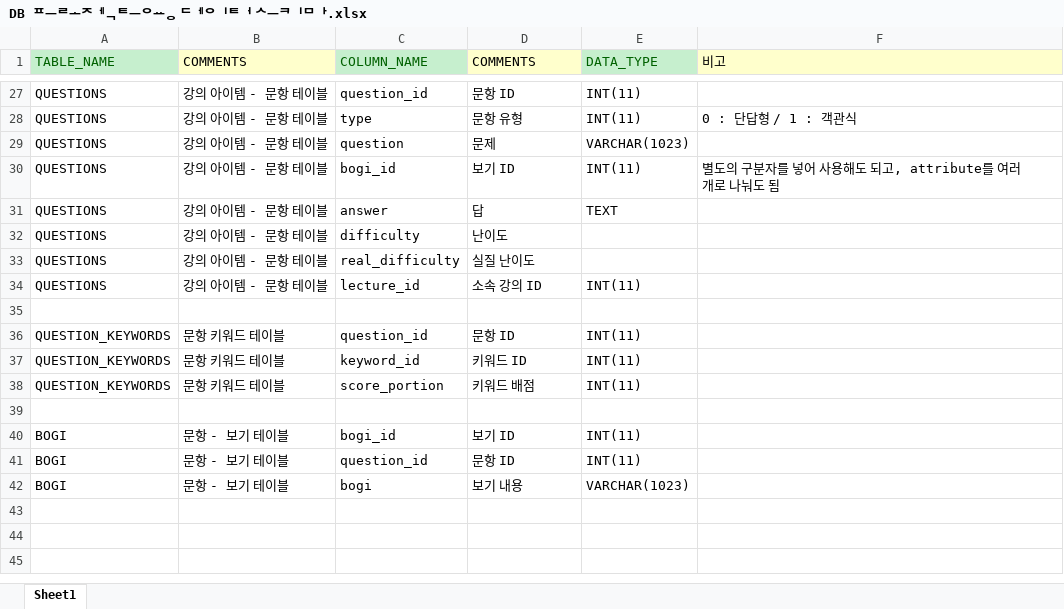
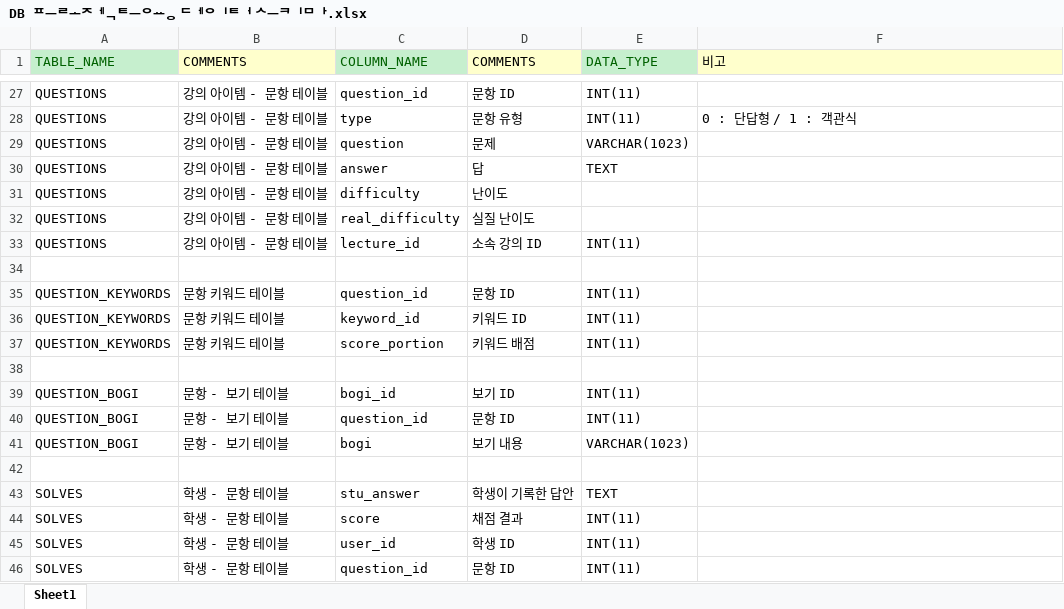
Before and after one commit to skagh0919/DBproj, an Excel workbook: DB 프로젝트용 데이터 스키마.xlsx, sheet Sheet1, drawn as a sheet; only a part is shown, gaps mark what is left out; values as stored, in another font and other column widths than the file's, no borders; removed rows and columns are numbered as before the commit, all else as after; the diff names each change by its address in the sheet, - before the commit and + after, or states it on an @@ line.

```diff
--- a/DB 프로젝트용 데이터 스키마.xlsx (sheet Sheet1)
+++ b/DB 프로젝트용 데이터 스키마.xlsx (sheet Sheet1)
-row 30: QUESTIONS | 강의 아이템 - 문항 테이블 | bogi_id | 보기 ID | INT(11) | 별도의 구분자를 넣어 사용해도 되고, attribute를 여러 개로 나눠도 됨
-A39:A41 (TABLE_NAME): BOGI
+A39:A41 (TABLE_NAME): QUESTION_BOGI
+row 42: (empty)
+row 43: SOLVES | 학생 - 문항 테이블 | stu_answer | 학생이 기록한 답안 | TEXT
+row 44: SOLVES | 학생 - 문항 테이블 | score | 채점 결과 | INT(11)
+row 45: SOLVES | 학생 - 문항 테이블 | user_id | 학생 ID | INT(11)
+row 46: SOLVES | 학생 - 문항 테이블 | question_id | 문항 ID | INT(11)
```
Also changed, not shown: 10 other files.
